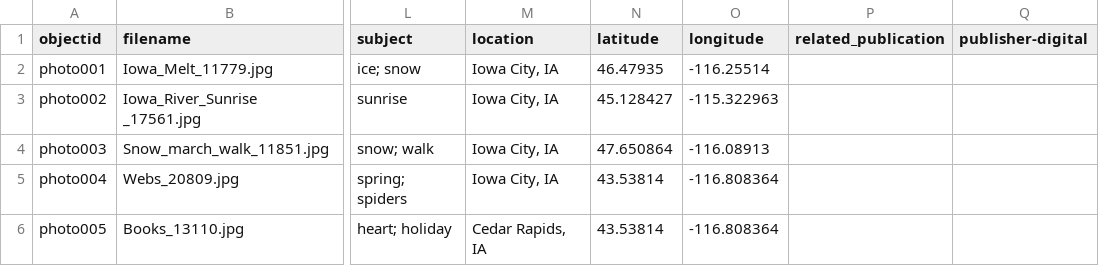
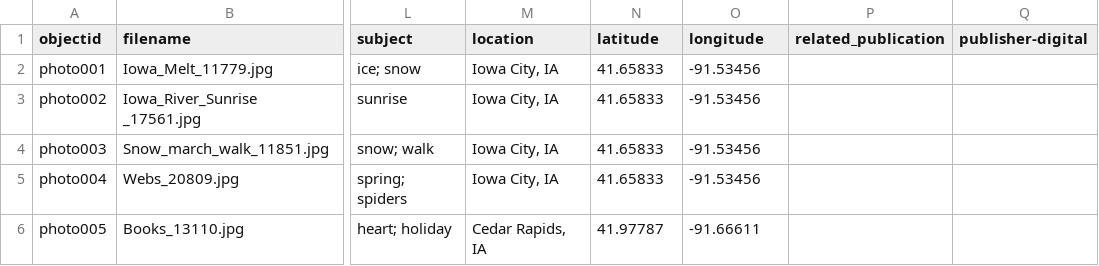
Before and after one commit to smblalock227/infoorg-demo, a CSV file: _data/photo-demo.csv, drawn as a sheet; only a part is shown, gaps mark what is left out; the diff names each change by its address in the sheet, - before the commit and + after, or states it on an @@ line.

Commit message:
Add files via upload

```diff
--- a/_data/photo-demo.csv
+++ b/_data/photo-demo.csv
-N2 (latitude): 46.47935
+N2 (latitude): 41.65833
-O2 (longitude): -116.25514
+O2 (longitude): -91.53456
-N3 (latitude): 45.128427
+N3 (latitude): 41.65833
-O3 (longitude): -115.322963
+O3 (longitude): -91.53456
-N4 (latitude): 47.650864
+N4 (latitude): 41.65833
-O4 (longitude): -116.08913
+O4 (longitude): -91.53456
-N5 (latitude): 43.53814
+N5 (latitude): 41.65833
-O5 (longitude): -116.808364
+O5 (longitude): -91.53456
-N6 (latitude): 43.53814
+N6 (latitude): 41.97787
-O6 (longitude): -116.808364
+O6 (longitude): -91.66611
```
